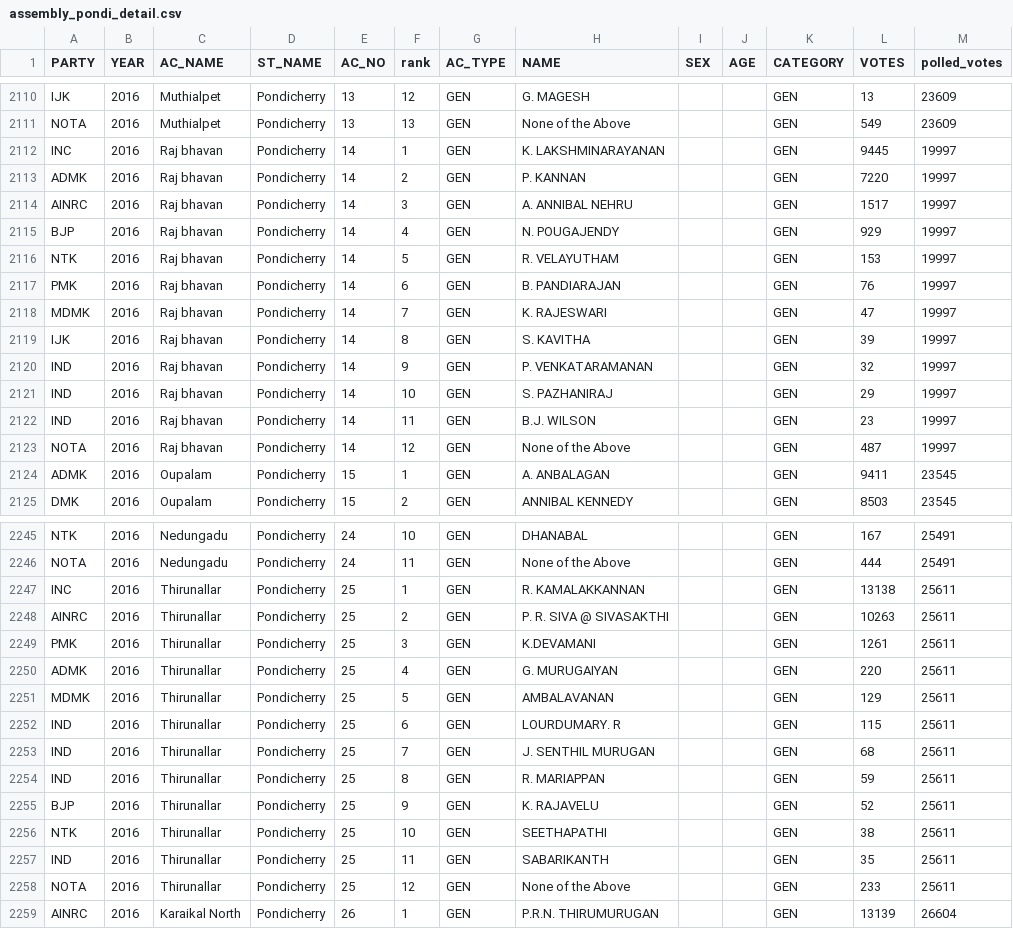
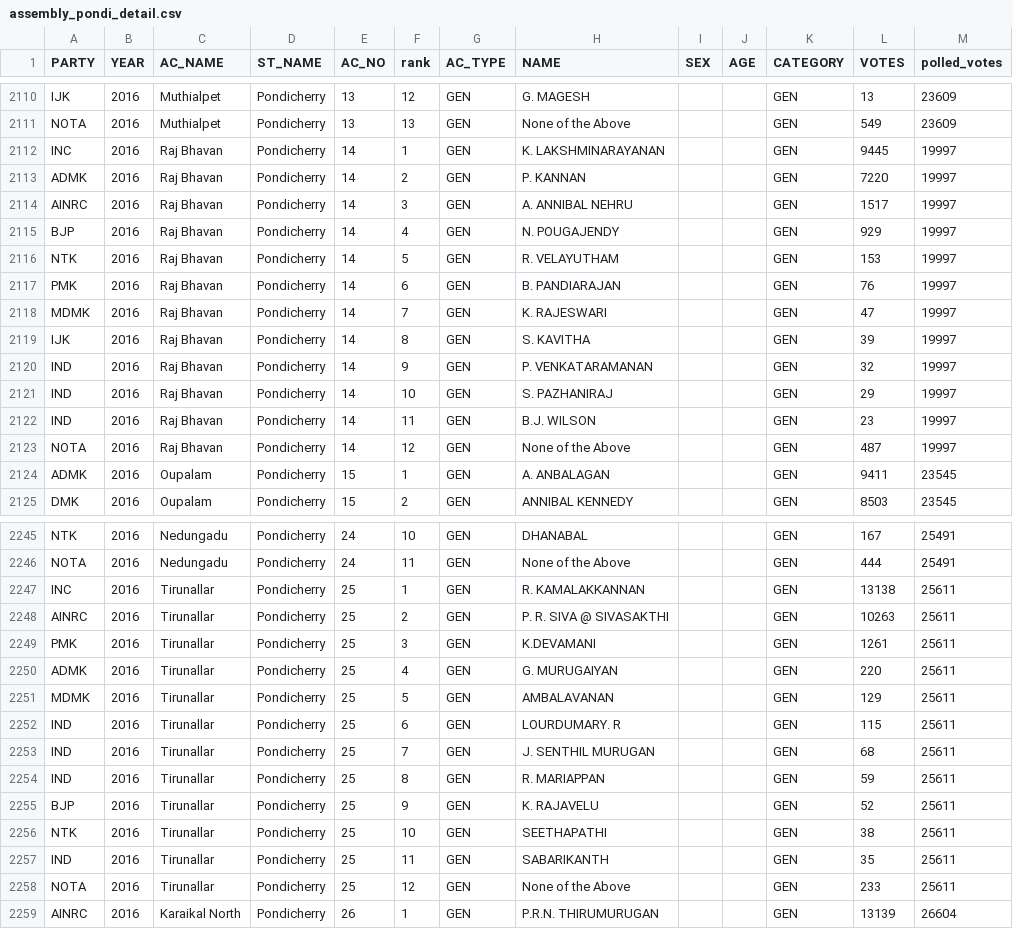
Before and after one commit to Data-Analytics/data-analytics.github.io, a CSV file: Election_Data/assembly_pondi_detail.csv, drawn as a sheet; only a part is shown, gaps mark what is left out; the diff covers the shown part only; the diff names each change by its address in the sheet, - before the commit and + after, or states it on an @@ line.

```diff
--- a/Election_Data/assembly_pondi_detail.csv
+++ b/Election_Data/assembly_pondi_detail.csv
-C2112:C2123 (AC_NAME): Raj bhavan
+C2112:C2123 (AC_NAME): Raj Bhavan
-C2247:C2258 (AC_NAME): Thirunallar
+C2247:C2258 (AC_NAME): Tirunallar
```
Also changed, not shown: 45 edited cells elsewhere in this file, 1 other file.
